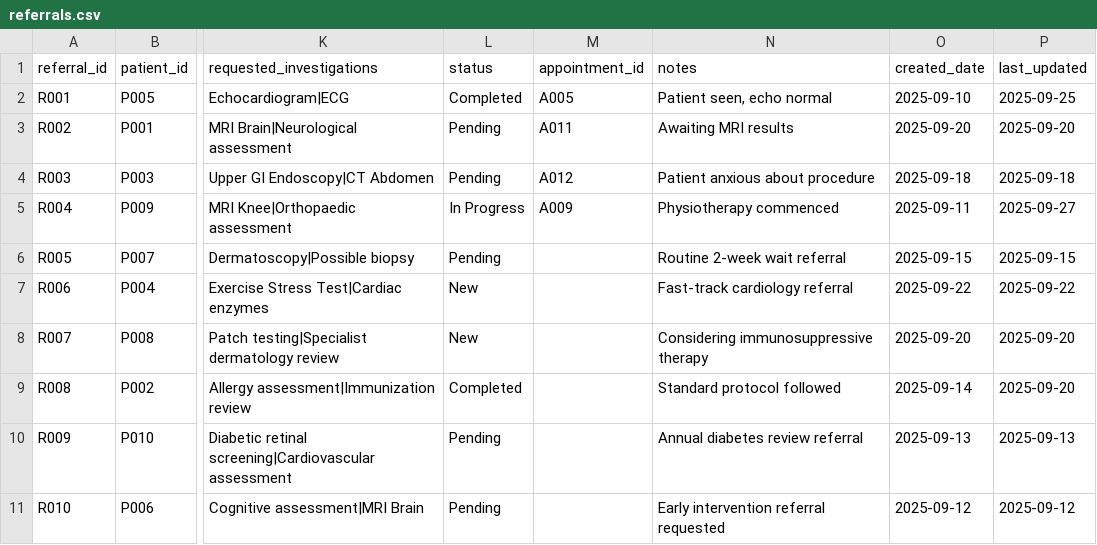
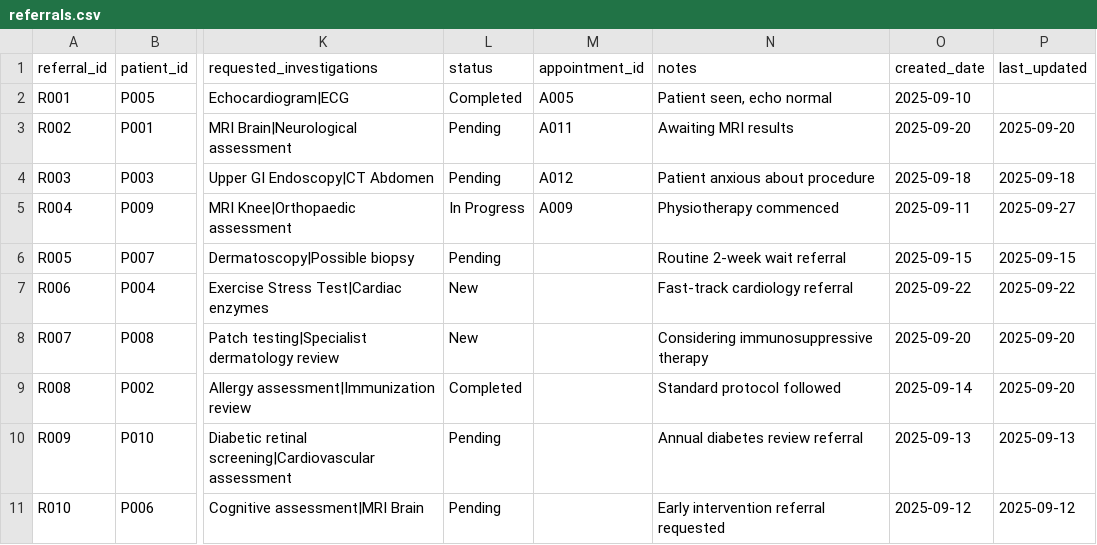
Before and after one commit to Abdul-Wasay122/UK-HealthCare-System-, a CSV file: csv/referrals.csv, drawn as a sheet; only a part is shown, gaps mark what is left out; the diff names each change by its address in the sheet, - before the commit and + after, or states it on an @@ line.

```diff
--- a/csv/referrals.csv
+++ b/csv/referrals.csv
-P2 (last_updated): 2025-09-25
+P2 (last_updated): (empty)
```
Also changed, not shown: csv/appointments.csv, csv/patients.csv, 1 other file.
